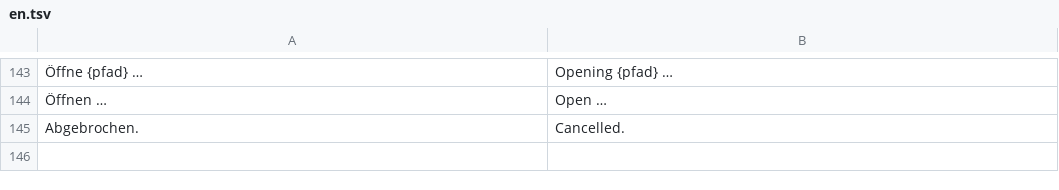
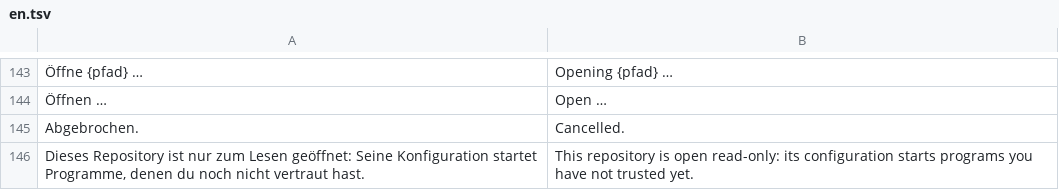
Before and after one commit to ONEFOLD-LABS/GitCraft, a TSV file: crates/ui/i18n/en.tsv, drawn as a sheet; only a part is shown, gaps mark what is left out; the diff names each change by its address in the sheet, - before the commit and + after, or states it on an @@ line.

```diff
--- a/crates/ui/i18n/en.tsv
+++ b/crates/ui/i18n/en.tsv
+row 146: Dieses Repository ist nur zum Lesen geöffnet: Seine Konfiguration startet Programme, denen du noch nicht vertraut hast. | This repository is open read-only: its configuration starts programs you have not trusted yet.
```
Also changed, not shown: 8 other files.
